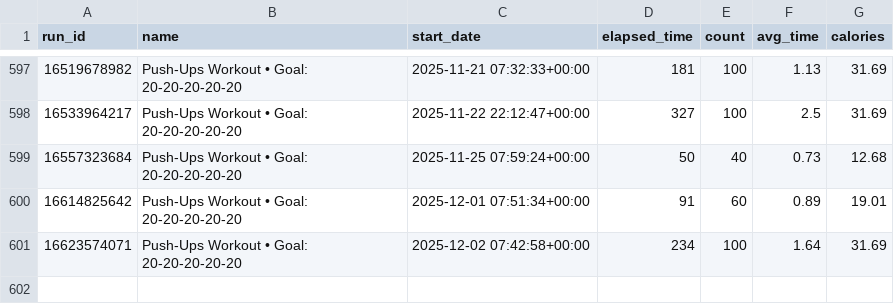
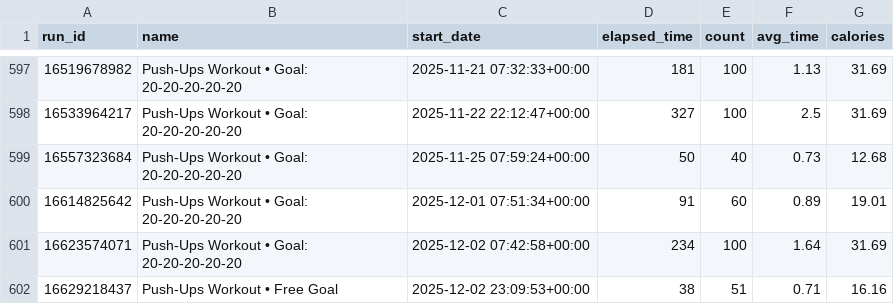
Before and after one commit to Andy963/pushup_page, a CSV file: pushup_data.csv, drawn as a sheet; only a part is shown, gaps mark what is left out; the diff names each change by its address in the sheet, - before the commit and + after, or states it on an @@ line.

Commit message:
Update SVG charts, data.db, and pushup_data.csv

```diff
--- a/pushup_data.csv
+++ b/pushup_data.csv
+row 602: 16629218437 | Push-Ups Workout • Free Goal | 2025-12-02 23:09:53+00:00 | 38 | 51 | 0.71 | 16.16
```
Also changed, not shown: 5 other files.
